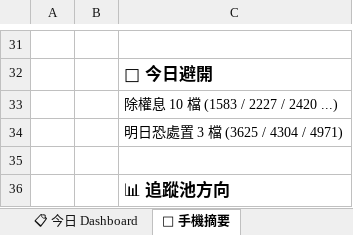
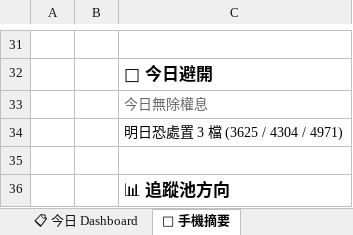
Before and after one commit to EdwardYY1224/CHIP_RADAR_TW, an Excel workbook: data/reports/chip_radar_2026-08.xlsx, sheet 📱 手機摘要, drawn as a sheet; only a part is shown, gaps mark what is left out; values as stored, in another font and other column widths than the file's, no borders; the diff names each change by its address in the sheet, - before the commit and + after, or states it on an @@ line.

```diff
--- a/data/reports/chip_radar_2026-08.xlsx (sheet 📱 手機摘要)
+++ b/data/reports/chip_radar_2026-08.xlsx (sheet 📱 手機摘要)
-C33: 除權息 10 檔 (1583 / 2227 / 2420 ...)
+C33: 今日無除權息
@@ C33 italic: off → on, text colour: black → #666666 @@
```
Also changed, not shown: sheet 📋 今日 Dashboard, sheet 20260826, data/reports/latest.xlsx, 21 other files.
